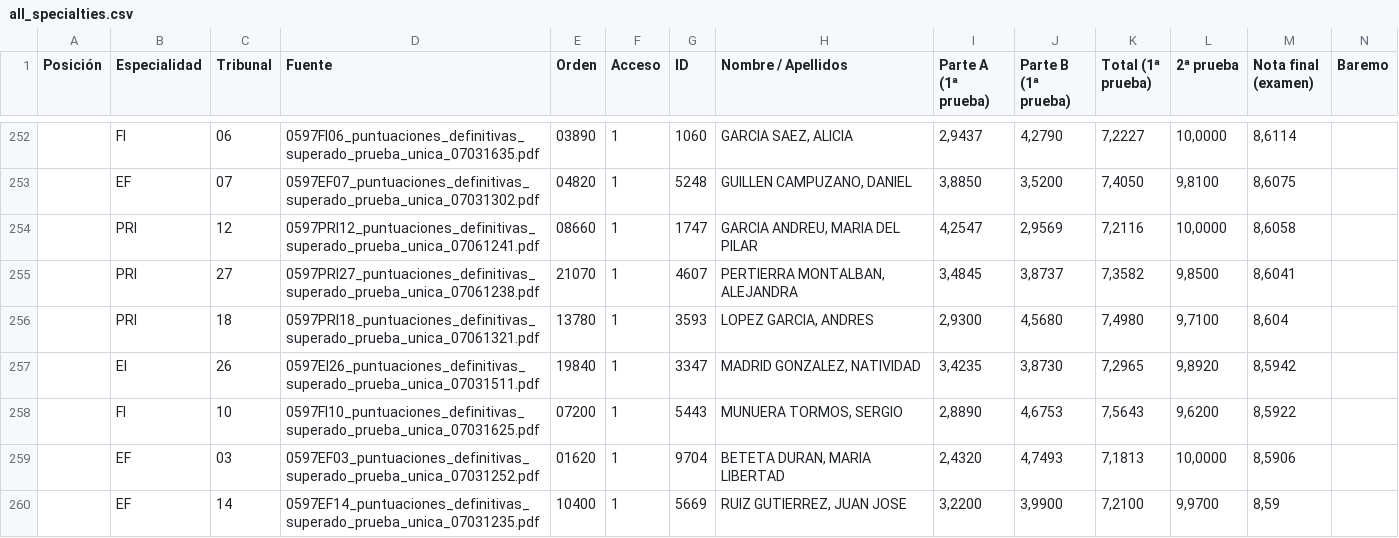
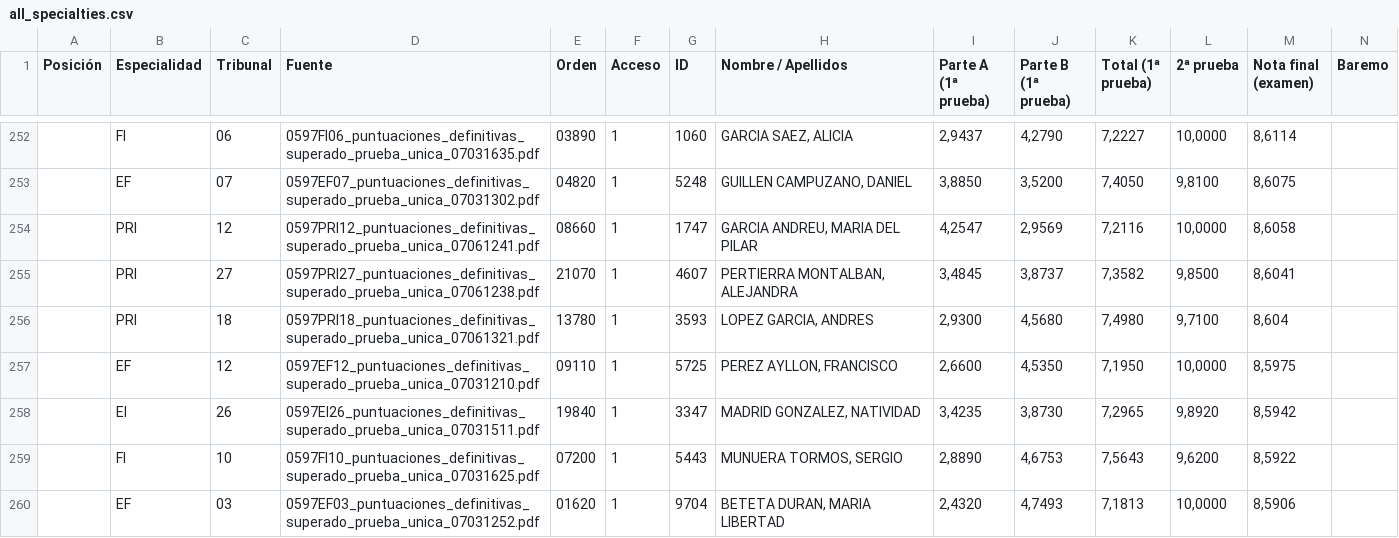
Before and after one commit to Empereur-Dragon/empereur-dragon.github.io, a CSV file: all_specialties.csv, drawn as a sheet; only a part is shown, gaps mark what is left out; the shorter side is filled out with more unchanged rows; rows hold the shown columns only; the diff covers the shown part only; the diff names each change by its address in the sheet, - before the commit and + after, or states it on an @@ line.

```diff
--- a/all_specialties.csv
+++ b/all_specialties.csv
+row 257:  | EF | 12 | 0597EF12_puntuaciones_definitivas_superado_prueba_unica_07031210.pdf | 09110 | 1 | 5725 | PEREZ AYLLON, FRANCISCO | 2,6600 | 4,5350 | 7,1950 | 10,0000 | 8,5975
```
Also changed, not shown: 3 added rows and 4 removed rows elsewhere in this file, 3 other files.
